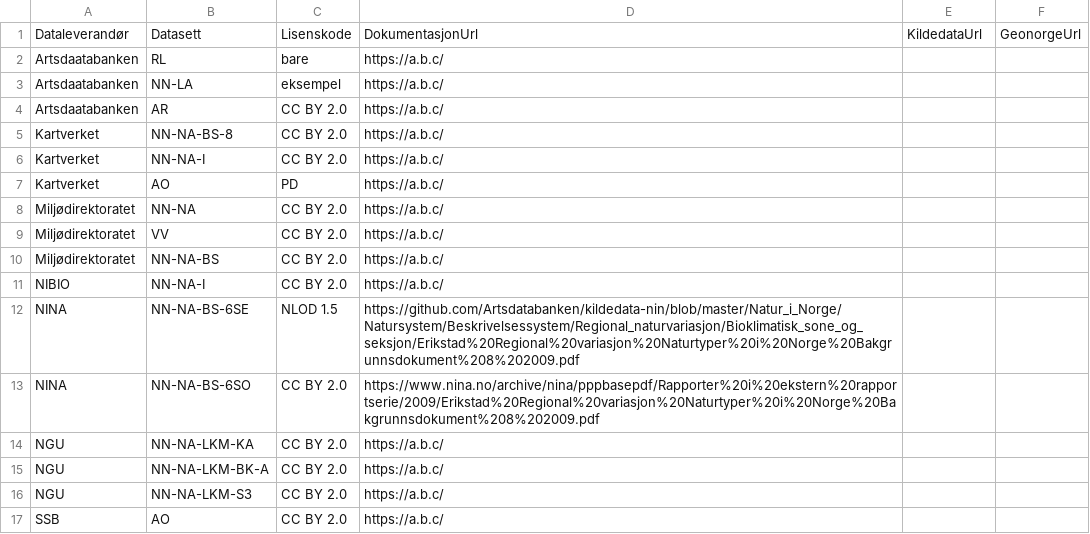
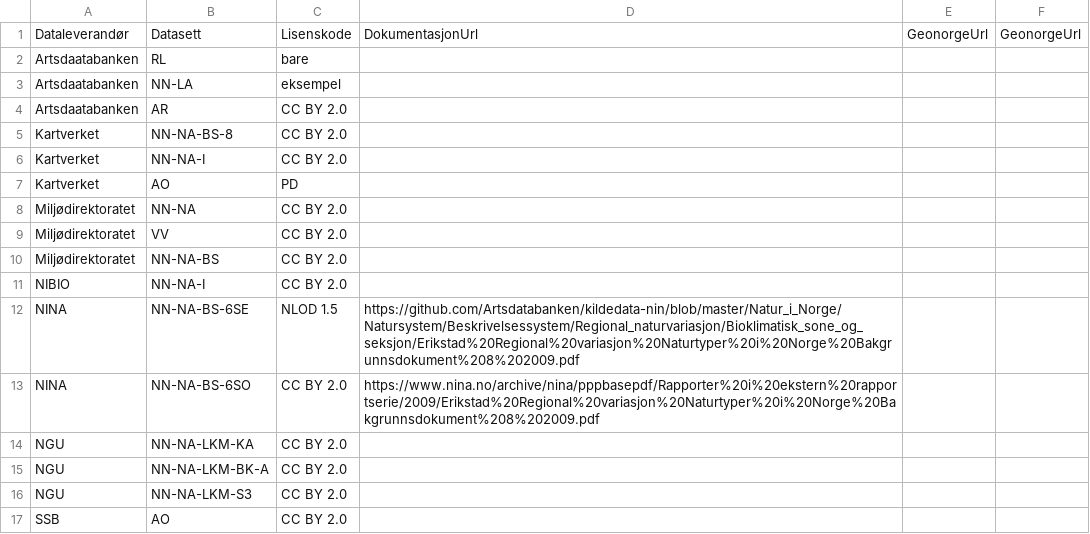
Before and after one commit to Artsdatabanken/natursystem-ubehandlet, a CSV file: Natur_i_Norge/datasett.csv, drawn as a sheet; the diff names each change by its address in the sheet, - before the commit and + after, or states it on an @@ line.

Commit message:
Fix CSV format

```diff
--- a/Natur_i_Norge/datasett.csv
+++ b/Natur_i_Norge/datasett.csv
-E1: KildedataUrl
+E1: GeonorgeUrl
-D2:D11: https://a.b.c/
+D2:D11: (empty)
-D14:D17: https://a.b.c/
+D14:D17: (empty)
```
